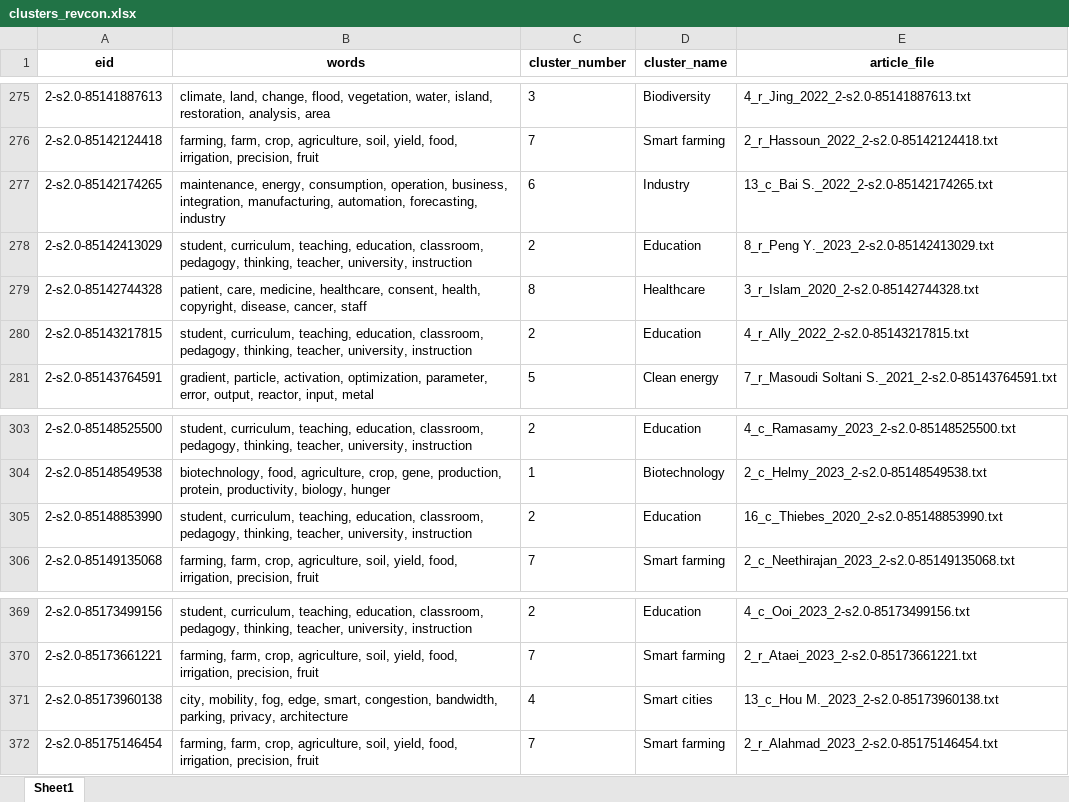
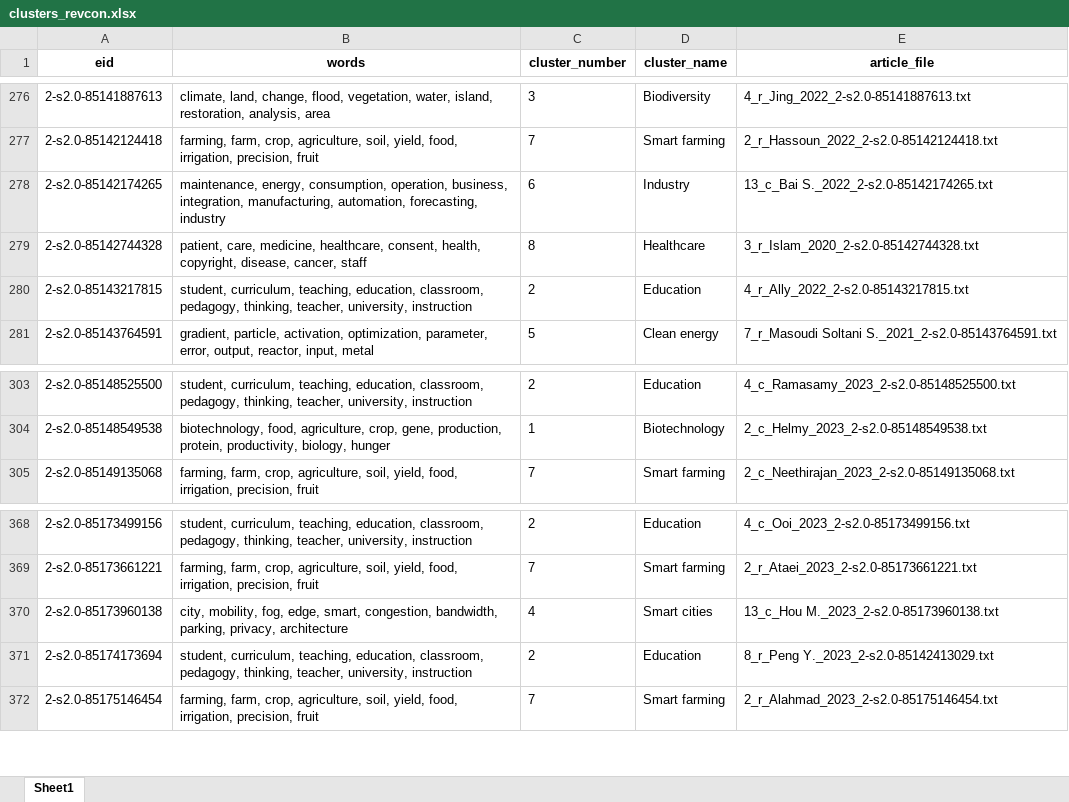
Before and after one commit to datagus/ai_sdg_review, an Excel workbook: database/excel_tables/individual_tables/clusters_revcon.xlsx, sheet Sheet1, drawn as a sheet; only a part is shown, gaps mark what is left out; values as stored, in another font and other column widths than the file's, no borders; removed rows and columns are numbered as before the commit, all else as after; the diff covers the shown part only; the diff names each change by its address in the sheet, - before the commit and + after, or states it on an @@ line.

```diff
--- a/database/excel_tables/individual_tables/clusters_revcon.xlsx (sheet Sheet1)
+++ b/database/excel_tables/individual_tables/clusters_revcon.xlsx (sheet Sheet1)
-row 278: 2-s2.0-85142413029 | student, curriculum, teaching, education, classroom, pedagogy, thinking, teacher, university, instruction | 2 | Education | 8_r_Peng Y._2023_2-s2.0-85142413029.txt
-row 305: 2-s2.0-85148853990 | student, curriculum, teaching, education, classroom, pedagogy, thinking, teacher, university, instruction | 2 | Education | 16_c_Thiebes_2020_2-s2.0-85148853990.txt
+row 371: 2-s2.0-85174173694 | student, curriculum, teaching, education, classroom, pedagogy, thinking, teacher, university, instruction | 2 | Education | 8_r_Peng Y._2023_2-s2.0-85142413029.txt
```
Also changed, not shown: 3 added rows and 2 removed rows elsewhere in this sheet, word_analysis/excel_tables/clusters_revcon.xlsx, 3 other files.
